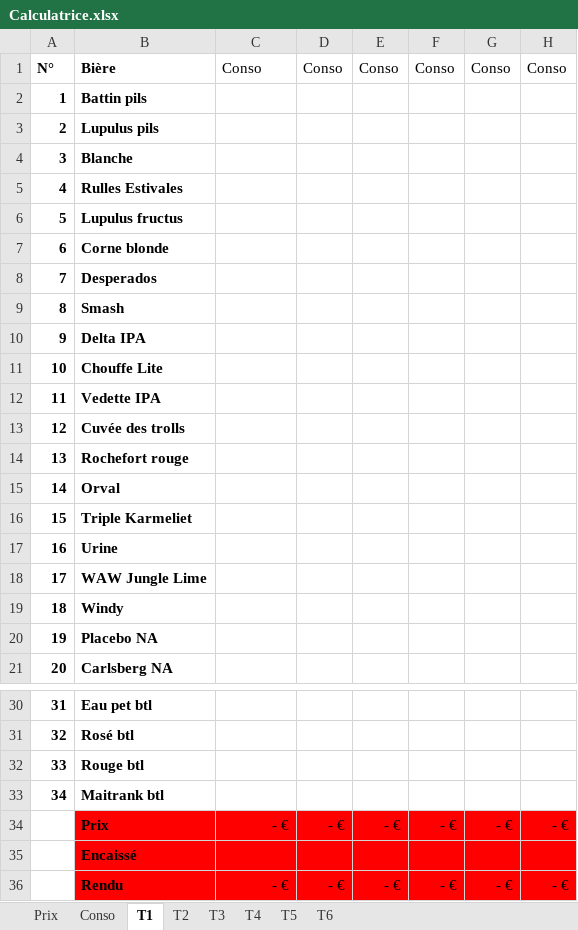
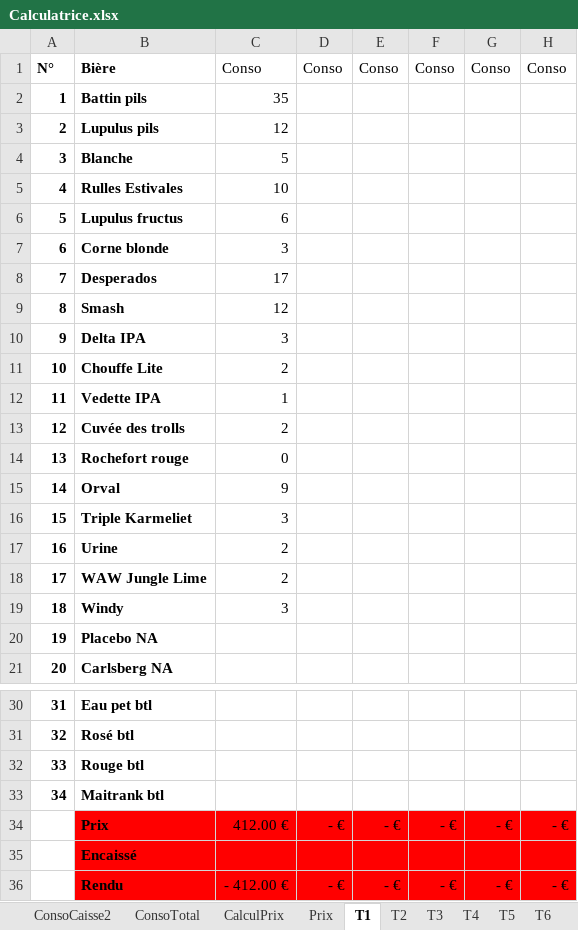
Before and after one commit to PaulMajerus/boursiR, an Excel workbook: Calculatrice.xlsx, sheet T1, drawn as a sheet; only a part is shown, gaps mark what is left out; values as stored, in another font and other column widths than the file's, no borders; the diff names each change by its address in the sheet, - before the commit and + after, or states it on an @@ line.

```diff
--- a/Calculatrice.xlsx (sheet T1)
+++ b/Calculatrice.xlsx (sheet T1)
+sheet tab: ConsoCaisse2
+sheet tab: ConsoTotal
+sheet tab: CalculPrix
-C2: (empty)
+C2: 35
-C3: (empty)
+C3: 12
-C4: (empty)
+C4: 5
-C5: (empty)
+C5: 10
-C6: (empty)
+C6: 6
-C7: (empty)
+C7: 3
-C8: (empty)
+C8: 17
-C9: (empty)
+C9: 12
-C10: (empty)
+C10: 3
-C11: (empty)
+C11: 2
-C12: (empty)
+C12: 1
-C13: (empty)
+C13: 2
-C14: (empty)
+C14: 0
-C15: (empty)
+C15: 9
-C16: (empty)
+C16: 3
-C17:C18: (empty)
+C17:C18: 2
-C19: (empty)
+C19: 3
-C34: - €
+C34: 412.00 €
-C36: - €
+C36: - 412.00 €
```
Also changed, not shown: sheet Prix, sheet Conso, other sheet tabs, formulas that keep their value, TableurBoursiere.xlsx, matriceSimilarite.xlsx, 6 other files.
